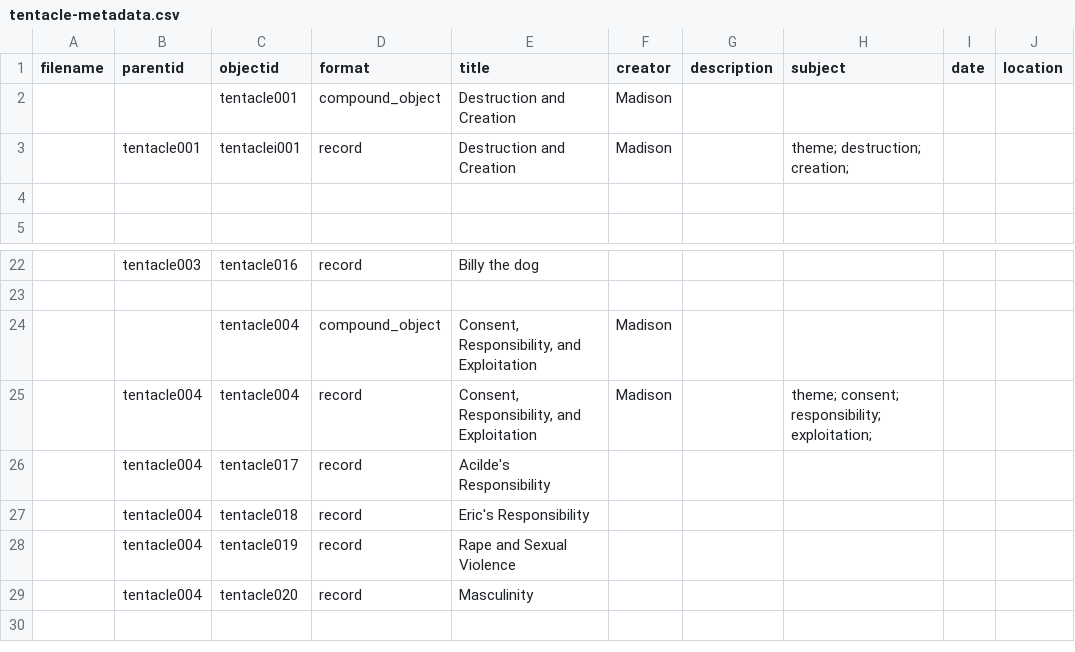
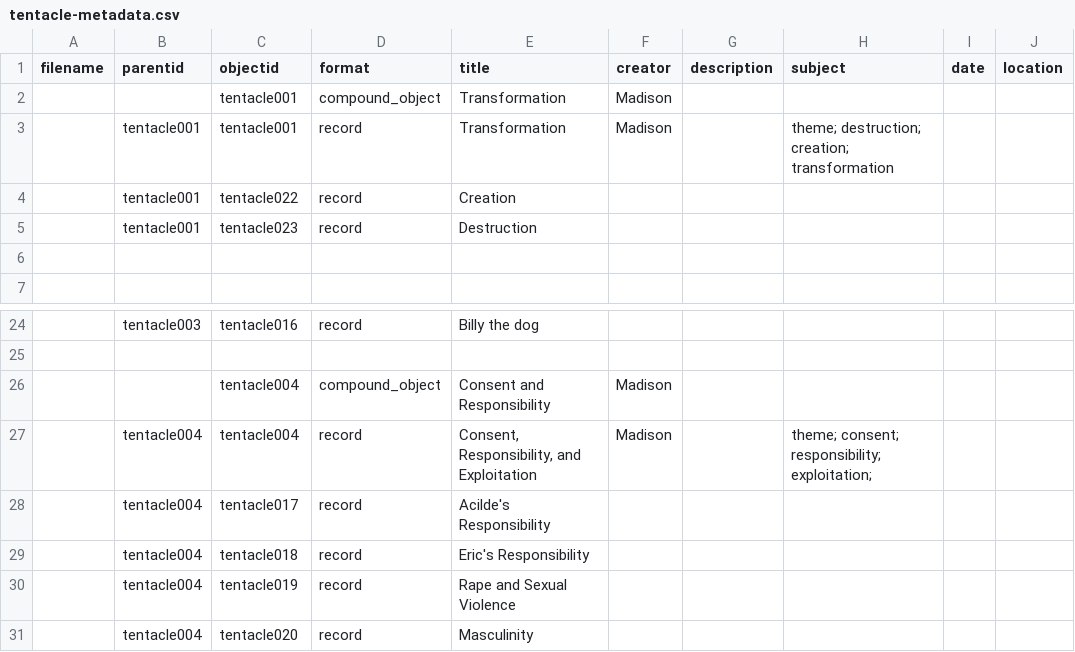
Before and after one commit to madisoncissell/tentacle, a CSV file: _data/tentacle-metadata.csv, drawn as a sheet; only a part is shown, gaps mark what is left out; the diff covers the shown part only.

```diff
--- a/_data/tentacle-metadata.csv
+++ b/_data/tentacle-metadata.csv
@@ -1,4 +1,6 @@
 filename,parentid,objectid,format,title,creator,description,subject,date,location
-,,tentacle001,compound_object,Destruction and Creation,Madison ,,,,
-,tentacle001,tentaclei001,record,Destruction and Creation,Madison ,,theme; destruction; creation;,,
+,,tentacle001,compound_object,Transformation,Madison ,,,,
+,tentacle001,tentacle001,record,Transformation,Madison ,,theme; destruction; creation; transformation,,
+,tentacle001,tentacle022,record,Creation,,,,,
+,tentacle001,tentacle023,record,Destruction,,,,,
 ,,,,,,,,,
@@ -23,3 +25,3 @@ filename,parentid,objectid,format,title,creator,description,subject,date,locatio
 ,,,,,,,,,
-,,tentacle004,compound_object,"Consent, Responsibility, and Exploitation",Madison,,,,
+,,tentacle004,compound_object,Consent and Responsibility,Madison,,,,
 ,tentacle004,tentacle004,record,"Consent, Responsibility, and Exploitation",Madison,,theme; consent; responsibility; exploitation; ,,
```
Also changed, not shown: 25 added rows elsewhere in this file.
